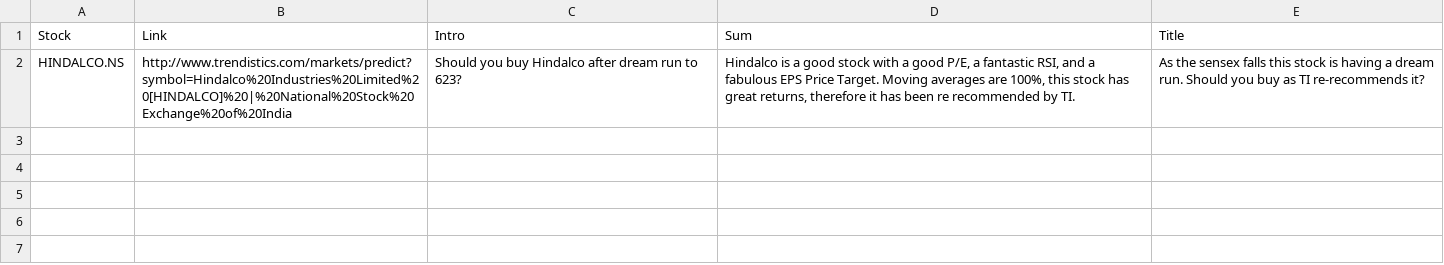
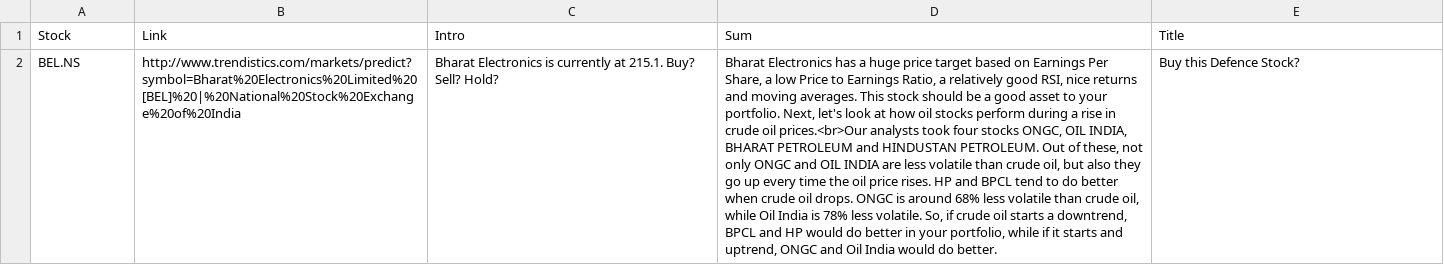
Before and after one commit to RR192007/csvfiles, a CSV file: weekly.csv, drawn as a sheet; removed rows and columns are numbered as before the commit, all else as after; the diff names each change by its address in the sheet, - before the commit and + after, or states it on an @@ line.

Commit message:
Update weekly.csv

```diff
--- a/weekly.csv
+++ b/weekly.csv
-row 2: HINDALCO.NS | http://www.trendistics.com/markets/predict?symbol=Hindalco%20Industries%20Limited%20[HINDALCO]%20|%20National%20Stock%20Exchange%20of%20India | Should you buy Hindalco after dream run to 623? | Hindalco is a good stock with a good P/E, a fantastic RSI, and a fabulous EPS Price Target. Moving averages are 100%, this stock has great returns, therefore it has been re recommended by TI. | As the sensex falls this stock is having a dream run. Should you buy as TI re-recommends it?
+row 2: BEL.NS | http://www.trendistics.com/markets/predict?symbol=Bharat%20Electronics%20Limited%20[BEL]%20|%20National%20Stock%20Exchange%20of%20India | Bharat Electronics is currently at 215.1. Buy? Sell? Hold? | Bharat Electronics has a huge price target based on Earnings Per Share, a low Price to Earnings Ratio, a relatively good RSI, nice returns and moving averages. This stock should be a good asset to your portfolio. Next, let's look at how oil stocks perform during a rise in crude oil prices.<br>Our analysts took four stocks ONGC, OIL INDIA, BHARAT PETROLEUM and HINDUSTAN PETROLEUM. Out of these, not only ONGC and OIL INDIA are less volatile than crude oil, but also they go up every time the oil price rises. HP and BPCL tend to do better when crude oil drops. ONGC is around 68% less volatile than crude oil, while Oil India is 78% less volatile. So, if crude oil starts a downtrend, BPCL and HP would do better in your portfolio, while if it starts and uptrend, ONGC and Oil India would do better. | Buy this Defence Stock?
```
